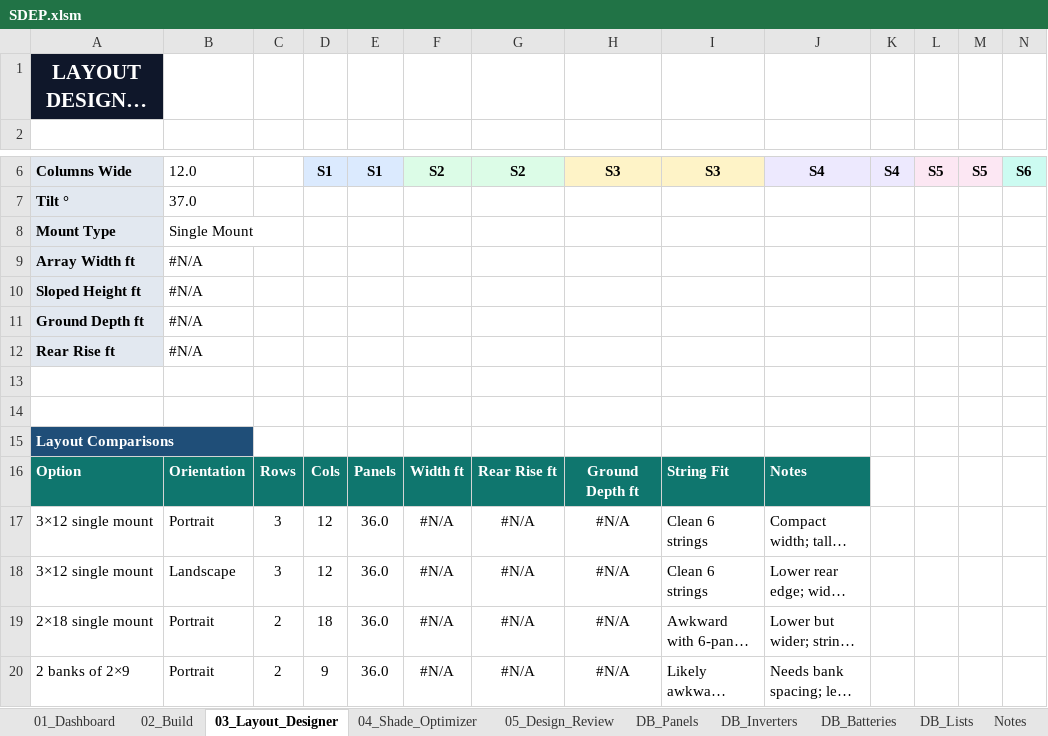
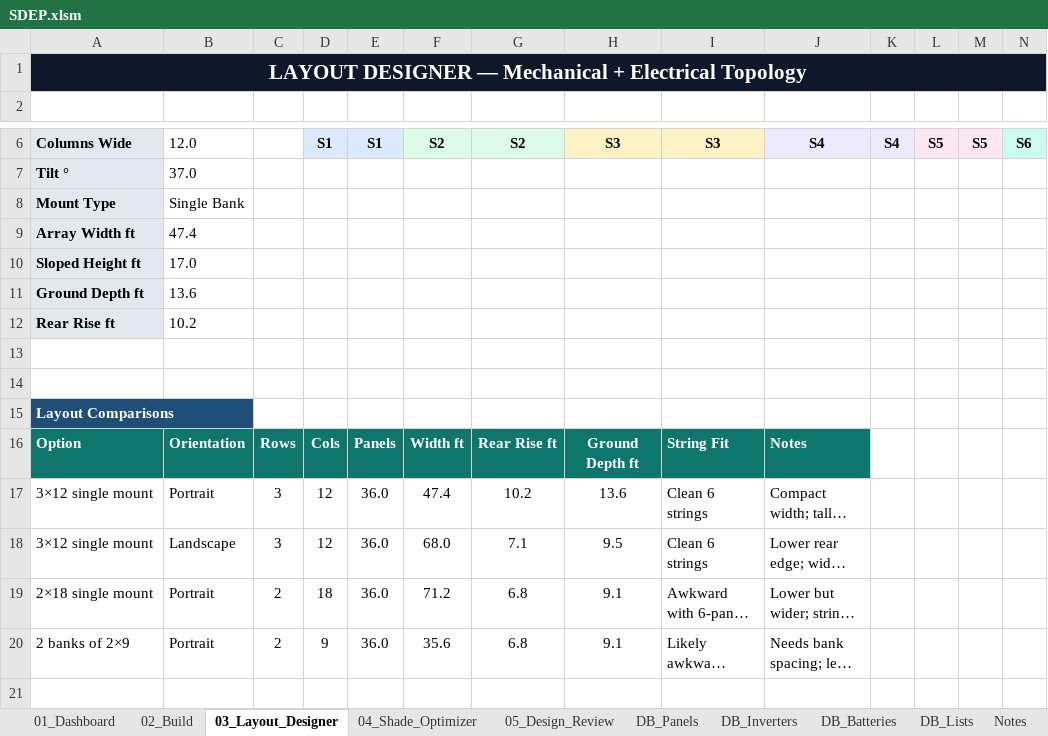
Before and after one commit to msilveus/SOLAR-DESIGN-ENGINEERING-PACKAGE, an Excel workbook: SDEP.xlsm, sheet 03_Layout_Designer, drawn as a sheet; only a part is shown, gaps mark what is left out; long unchanged cells end in …; values as stored, in another font and other column widths than the file's, no borders; the diff names each change by its address in the sheet, - before the commit and + after, or states it on an @@ line.

```diff
--- a/SDEP.xlsm (sheet 03_Layout_Designer)
+++ b/SDEP.xlsm (sheet 03_Layout_Designer)
+A1:O1 merged
-B8: Single Mount
+B8: Single Bank
-B9: #N/A
+B9: 47.4
-B10: #N/A
+B10: 17.0
-B11: #N/A
+B11: 13.6
-B12: #N/A
+B12: 10.2
-F17: #N/A
+F17: 47.4
-G17: #N/A
+G17: 10.2
-H17: #N/A
+H17: 13.6
-F18: #N/A
+F18: 68.0
-G18: #N/A
+G18: 7.1
-H18: #N/A
+H18: 9.5
-F19: #N/A
+F19: 71.2
-G19:G20: #N/A
+G19:G20: 6.8
-H19:H20: #N/A
+H19:H20: 9.1
-F20: #N/A
+F20: 35.6
```
Also changed, not shown: sheet 02_Build, sheet DB_Lists, sheet 01_Dashboard, sheet 05_Design_Review, sheet 04_Shade_Optimizer, formulas that keep their value, 24 other files.
